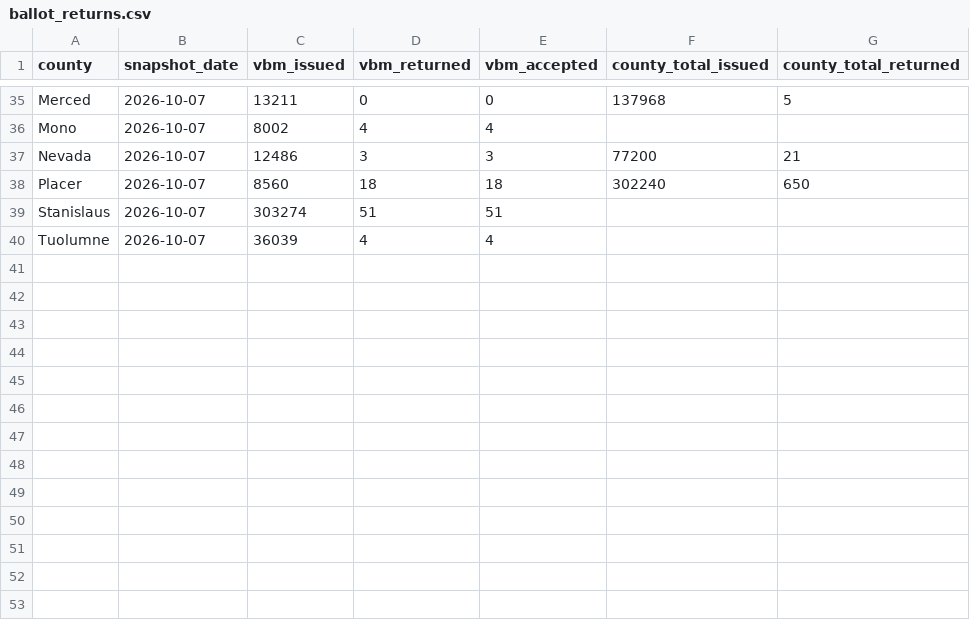
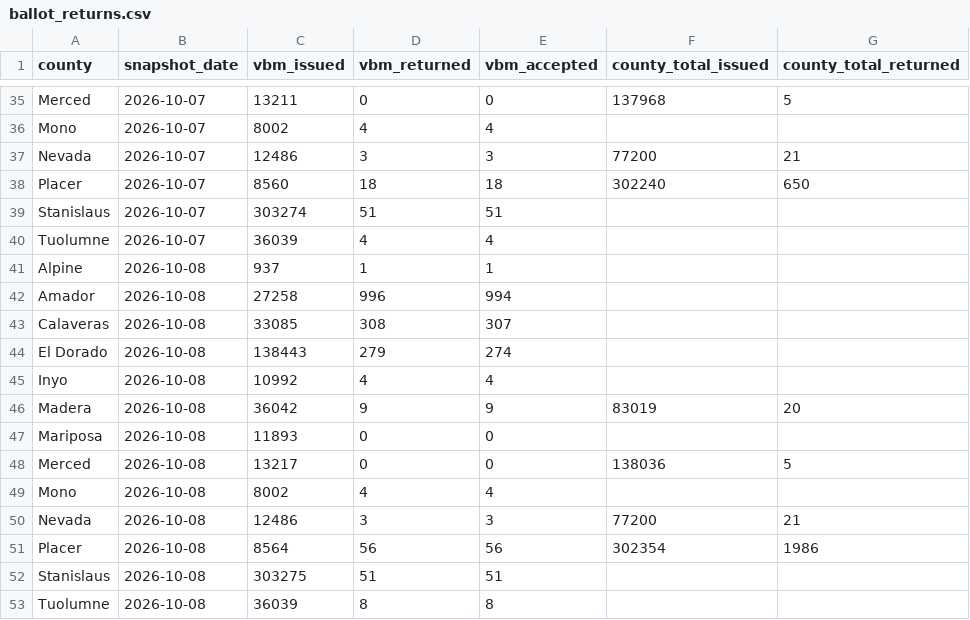
Before and after one commit to tysoda/2026-Ca-SD4-forecast-V2, a CSV file: ballot_returns.csv, drawn as a sheet; only a part is shown, gaps mark what is left out.

```diff
--- a/ballot_returns.csv
+++ b/ballot_returns.csv
@@ -40 +40,14 @@ Stanislaus,2026-10-07,303274,51,51,,
 Tuolumne,2026-10-07,36039,4,4,,
+Alpine,2026-10-08,937,1,1,,
+Amador,2026-10-08,27258,996,994,,
+Calaveras,2026-10-08,33085,308,307,,
+El Dorado,2026-10-08,138443,279,274,,
+Inyo,2026-10-08,10992,4,4,,
+Madera,2026-10-08,36042,9,9,83019,20
+Mariposa,2026-10-08,11893,0,0,,
+Merced,2026-10-08,13217,0,0,138036,5
+Mono,2026-10-08,8002,4,4,,
+Nevada,2026-10-08,12486,3,3,77200,21
+Placer,2026-10-08,8564,56,56,302354,1986
+Stanislaus,2026-10-08,303275,51,51,,
+Tuolumne,2026-10-08,36039,8,8,,
```
